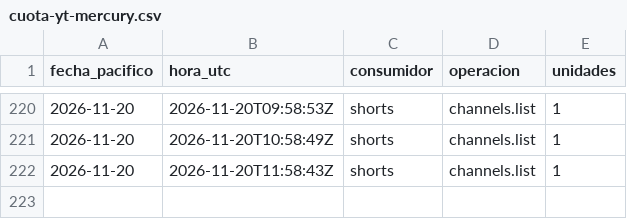
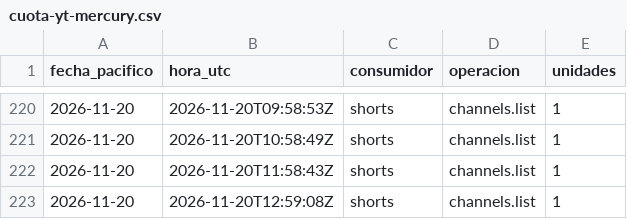
Before and after one commit to hardlypythonnmr/cpe-engine, a CSV file: earn/naos/medicion/cuota-yt-mercury.csv, drawn as a sheet; only a part is shown, gaps mark what is left out.

Commit message:
mercury: registros de la ronda (mercury-publicar)

```diff
--- a/earn/naos/medicion/cuota-yt-mercury.csv
+++ b/earn/naos/medicion/cuota-yt-mercury.csv
@@ -222 +222,2 @@ fecha_pacifico,hora_utc,consumidor,operacion,unidades
 2026-11-20,2026-11-20T11:58:43Z,shorts,channels.list,1
+2026-11-20,2026-11-20T12:59:08Z,shorts,channels.list,1
```
